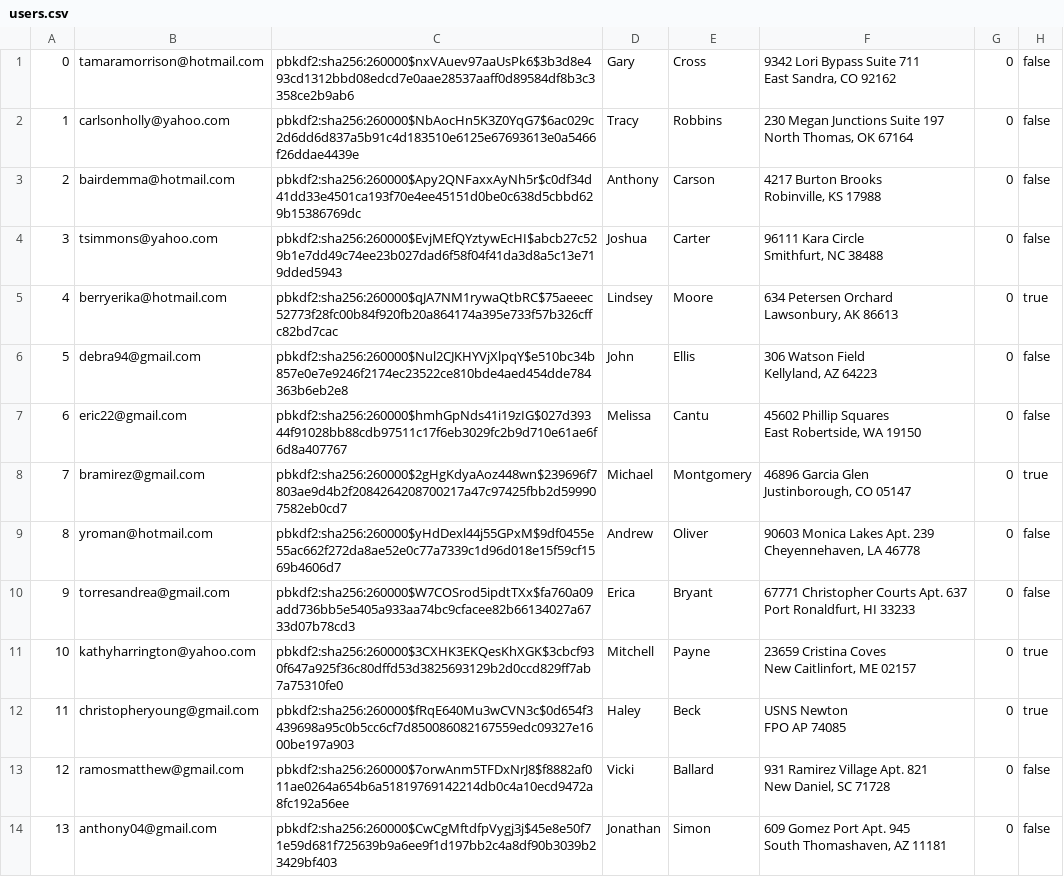
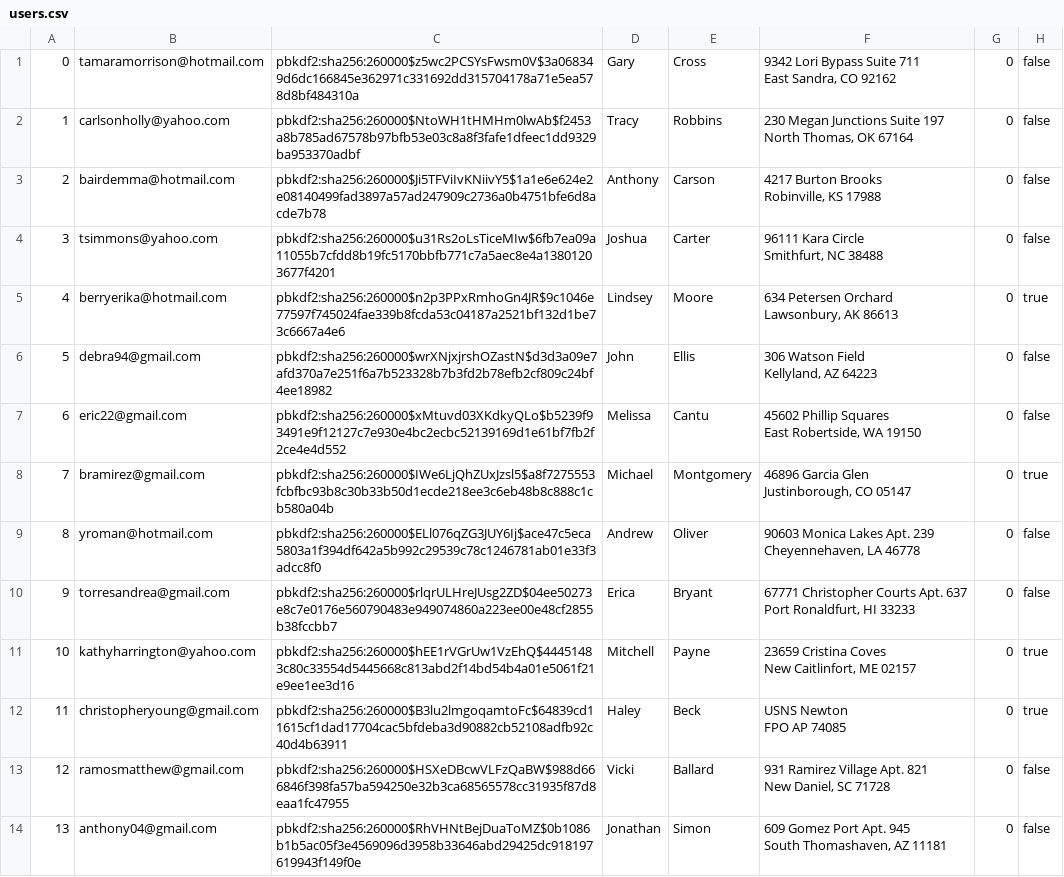
Before and after one commit to sydlester/Mini-Amazon-CS316, a CSV file: db/data/users.csv, drawn as a sheet; only a part is shown; the diff covers the shown part only; the diff names each change by its address in the sheet, - before the commit and + after, or states it on an @@ line.

```diff
--- a/db/data/users.csv
+++ b/db/data/users.csv
-C1: pbkdf2:sha256:260000$nxVAuev97aaUsPk6$3b3d8e493cd1312bbd08edcd7e0aae28537aaff0d89584df8b3c3358ce2b9ab6
+C1: pbkdf2:sha256:260000$z5wc2PCSYsFwsm0V$3a068349d6dc166845e362971c331692dd315704178a71e5ea578d8bf484310a
-C2: pbkdf2:sha256:260000$NbAocHn5K3Z0YqG7$6ac029c2d6dd6d837a5b91c4d183510e6125e67693613e0a5466f26ddae4439e
+C2: pbkdf2:sha256:260000$NtoWH1tHMHm0lwAb$f2453a8b785ad67578b97bfb53e03c8a8f3fafe1dfeec1dd9329ba953370adbf
-C3: pbkdf2:sha256:260000$Apy2QNFaxxAyNh5r$c0df34d41dd33e4501ca193f70e4ee45151d0be0c638d5cbbd629b15386769dc
+C3: pbkdf2:sha256:260000$Ji5TFViIvKNiivY5$1a1e6e624e2e08140499fad3897a57ad247909c2736a0b4751bfe6d8acde7b78
-C4: pbkdf2:sha256:260000$EvjMEfQYztywEcHI$abcb27c529b1e7dd49c74ee23b027dad6f58f04f41da3d8a5c13e719dded5943
+C4: pbkdf2:sha256:260000$u31Rs2oLsTiceMIw$6fb7ea09a11055b7cfdd8b19fc5170bbfb771c7a5aec8e4a13801203677f4201
-C5: pbkdf2:sha256:260000$qJA7NM1rywaQtbRC$75aeeec52773f28fc00b84f920fb20a864174a395e733f57b326cffc82bd7cac
+C5: pbkdf2:sha256:260000$n2p3PPxRmhoGn4JR$9c1046e77597f745024fae339b8fcda53c04187a2521bf132d1be73c6667a4e6
-C6: pbkdf2:sha256:260000$Nul2CJKHYVjXlpqY$e510bc34b857e0e7e9246f2174ec23522ce810bde4aed454dde784363b6eb2e8
+C6: pbkdf2:sha256:260000$wrXNjxjrshOZastN$d3d3a09e7afd370a7e251f6a7b523328b7b3fd2b78efb2cf809c24bf4ee18982
-C7: pbkdf2:sha256:260000$hmhGpNds41i19zIG$027d39344f91028bb88cdb97511c17f6eb3029fc2b9d710e61ae6f6d8a407767
+C7: pbkdf2:sha256:260000$xMtuvd03XKdkyQLo$b5239f93491e9f12127c7e930e4bc2ecbc52139169d1e61bf7fb2f2ce4e4d552
-C8: pbkdf2:sha256:260000$2gHgKdyaAoz448wn$239696f7803ae9d4b2f2084264208700217a47c97425fbb2d599907582eb0cd7
+C8: pbkdf2:sha256:260000$IWe6LjQhZUxJzsl5$a8f7275553fcbfbc93b8c30b33b50d1ecde218ee3c6eb48b8c888c1cb580a04b
-C9: pbkdf2:sha256:260000$yHdDexl44j55GPxM$9df0455e55ac662f272da8ae52e0c77a7339c1d96d018e15f59cf1569b4606d7
+C9: pbkdf2:sha256:260000$ELl076qZG3JUY6Ij$ace47c5eca5803a1f394df642a5b992c29539c78c1246781ab01e33f3adcc8f0
-C10: pbkdf2:sha256:260000$W7COSrod5ipdtTXx$fa760a09add736bb5e5405a933aa74bc9cfacee82b66134027a6733d07b78cd3
+C10: pbkdf2:sha256:260000$rlqrULHreJUsg2ZD$04ee50273e8c7e0176e560790483e949074860a223ee00e48cf2855b38fccbb7
-C11: pbkdf2:sha256:260000$3CXHK3EKQesKhXGK$3cbcf930f647a925f36c80dffd53d3825693129b2d0ccd829ff7ab7a75310fe0
+C11: pbkdf2:sha256:260000$hEE1rVGrUw1VzEhQ$44451483c80c33554d5445668c813abd2f14bd54b4a01e5061f21e9ee1ee3d16
-C12: pbkdf2:sha256:260000$fRqE640Mu3wCVN3c$0d654f3439698a95c0b5cc6cf7d850086082167559edc09327e1600be197a903
+C12: pbkdf2:sha256:260000$B3lu2lmgoqamtoFc$64839cd11615cf1dad17704cac5bfdeba3d90882cb52108adfb92c40d4b63911
-C13: pbkdf2:sha256:260000$7orwAnm5TFDxNrJ8$f8882af011ae0264a654b6a51819769142214db0c4a10ecd9472a8fc192a56ee
+C13: pbkdf2:sha256:260000$HSXeDBcwVLFzQaBW$988d666846f398fa57ba594250e32b3ca68565578cc31935f87d8eaa1fc47955
-C14: pbkdf2:sha256:260000$CwCgMftdfpVygj3j$45e8e50f71e59d681f725639b9a6ee9f1d197bb2c4a8df90b3039b23429bf403
+C14: pbkdf2:sha256:260000$RhVHNtBejDuaToMZ$0b1086b1b5ac05f3e4569096d3958b33646abd29425dc918197619943f149f0e
```
Also changed, not shown: 86 edited cells elsewhere in this file, db/data/products.csv, 3 other files.
